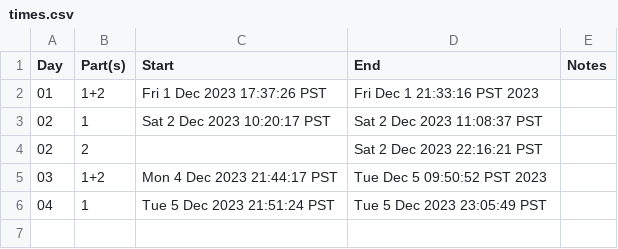
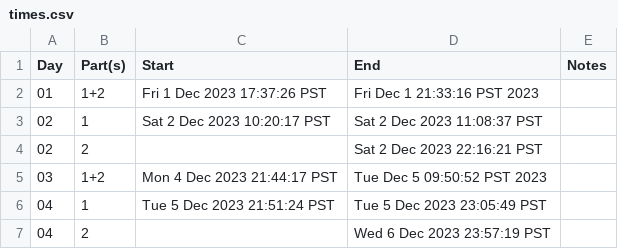
Before and after one commit to bryanluu/AdventOfCode2023, a CSV file: times.csv, drawn as a sheet; the diff names each change by its address in the sheet, - before the commit and + after, or states it on an @@ line.

Commit message:
:tada: finish Day 4, part 2 finally

```diff
--- a/times.csv
+++ b/times.csv
+row 7: 04 | 2 |  | Wed 6 Dec 2023 23:57:19 PST
```
Also changed, not shown: 1 other file.
